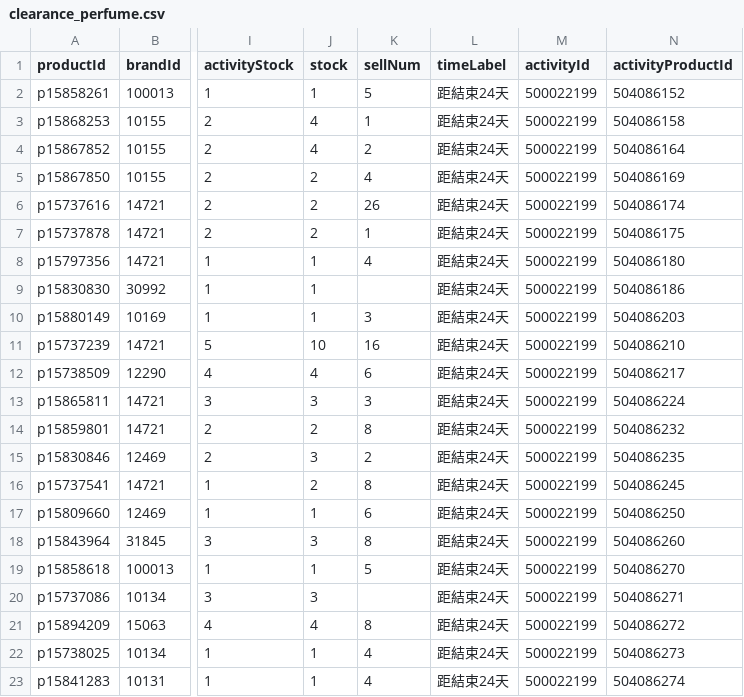
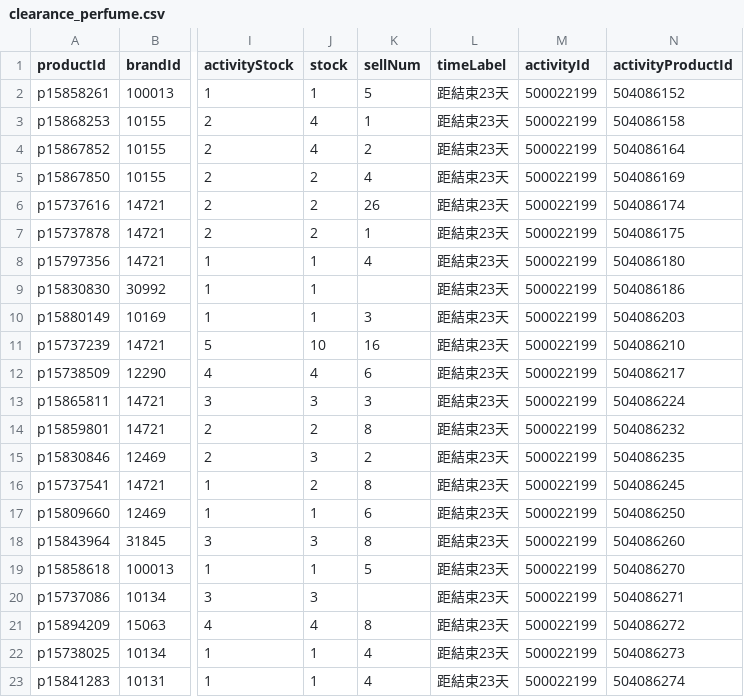
Before and after one commit to sophia-zhang-qwq/cdf-tracker, a CSV file: clearance/clearance_perfume.csv, drawn as a sheet; only a part is shown, gaps mark what is left out; the diff names each change by its address in the sheet, - before the commit and + after, or states it on an @@ line.

```diff
--- a/clearance/clearance_perfume.csv
+++ b/clearance/clearance_perfume.csv
-L2:L23 (timeLabel): 距結束24天
+L2:L23 (timeLabel): 距結束23天
```
Also changed, not shown: clearance/clearance_skincare.csv, full/clean_products.csv, 12 other files.
